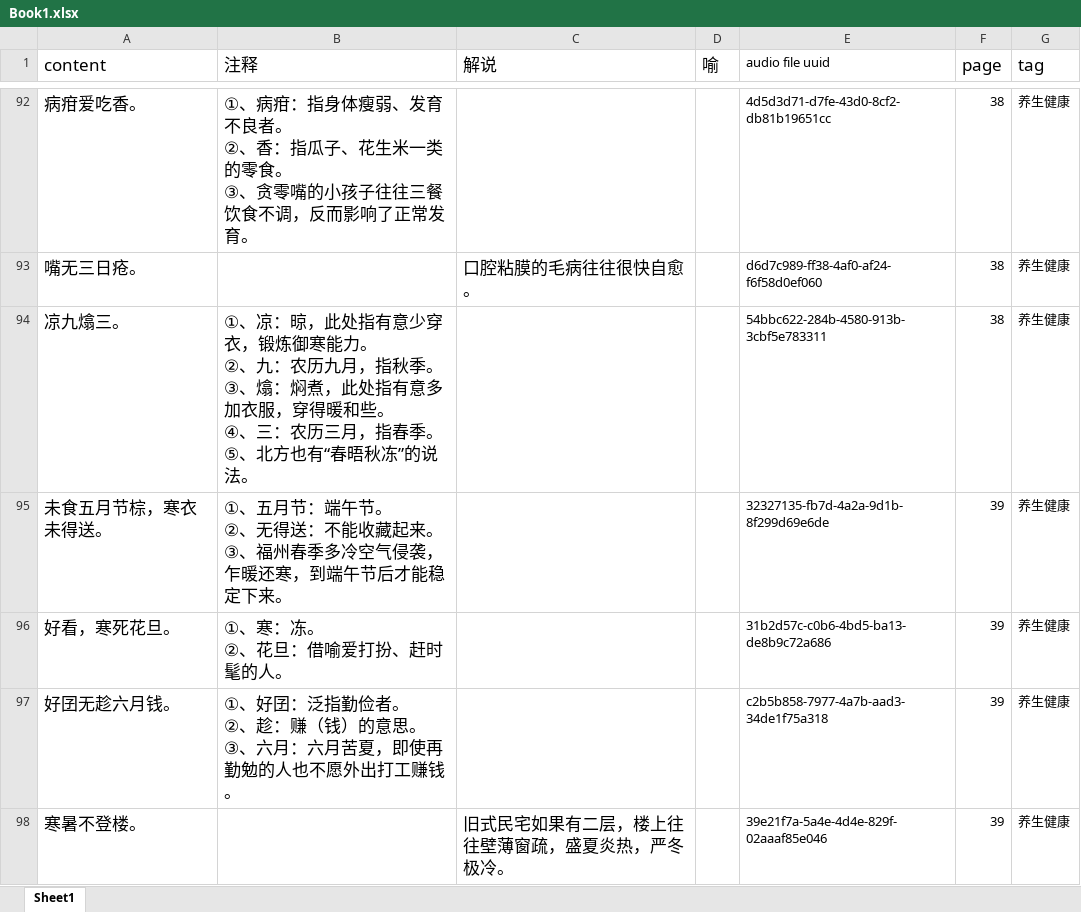
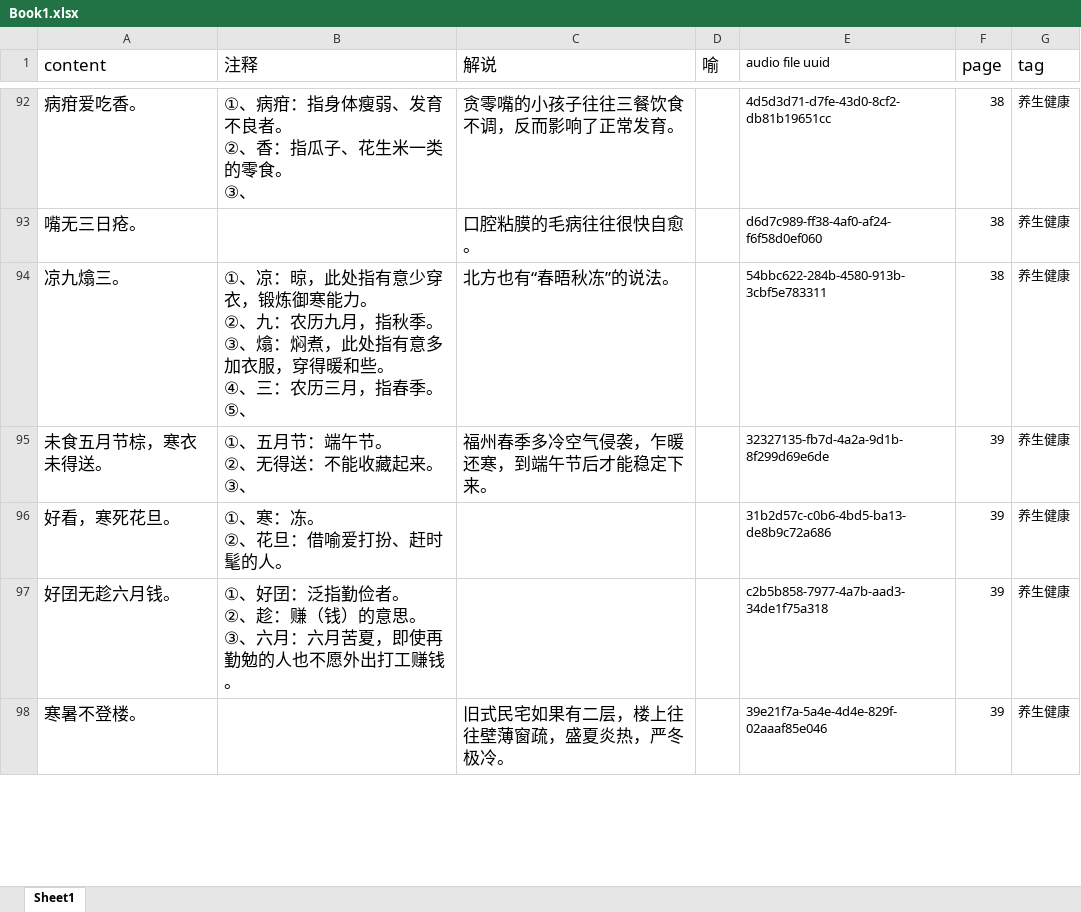
Before and after one commit to MindongLab/foochow-idioms, an Excel workbook: Book1.xlsx, sheet Sheet1, drawn as a sheet; only a part is shown, gaps mark what is left out; values as stored, in another font and other column widths than the file's, no borders; ↵ is a line break in a cell; the diff covers the shown part only; the diff names each change by its address in the sheet, - before the commit and + after, or states it on an @@ line.

```diff
--- a/Book1.xlsx (sheet Sheet1)
+++ b/Book1.xlsx (sheet Sheet1)
-B92 (注释): …。 ↵ ③、贪零嘴的小孩子往往三餐饮食不调，反而影响了正常发育。
+B92 (注释): …。 ↵ ③、
-C92 (解说): (empty)
+C92 (解说): 贪零嘴的小孩子往往三餐饮食不调，反而影响了正常发育。
-B94 (注释): …。 ↵ ⑤、北方也有“春晤秋冻”的说法。
+B94 (注释): …。 ↵ ⑤、
-C94 (解说): (empty)
+C94 (解说): 北方也有“春晤秋冻”的说法。
-B95 (注释): ①、五月节：端午节。 ↵ ②、无得送：不能收藏起来。 ↵ ③、福州春季多冷空气侵袭，乍暖还寒，到端午节后才能稳定下来。
+B95 (注释): ①、五月节：端午节。 ↵ ②、无得送：不能收藏起来。 ↵ ③、
-C95 (解说): (empty)
+C95 (解说): 福州春季多冷空气侵袭，乍暖还寒，到端午节后才能稳定下来。
```
Also changed, not shown: 151 edited cells elsewhere in this sheet.
